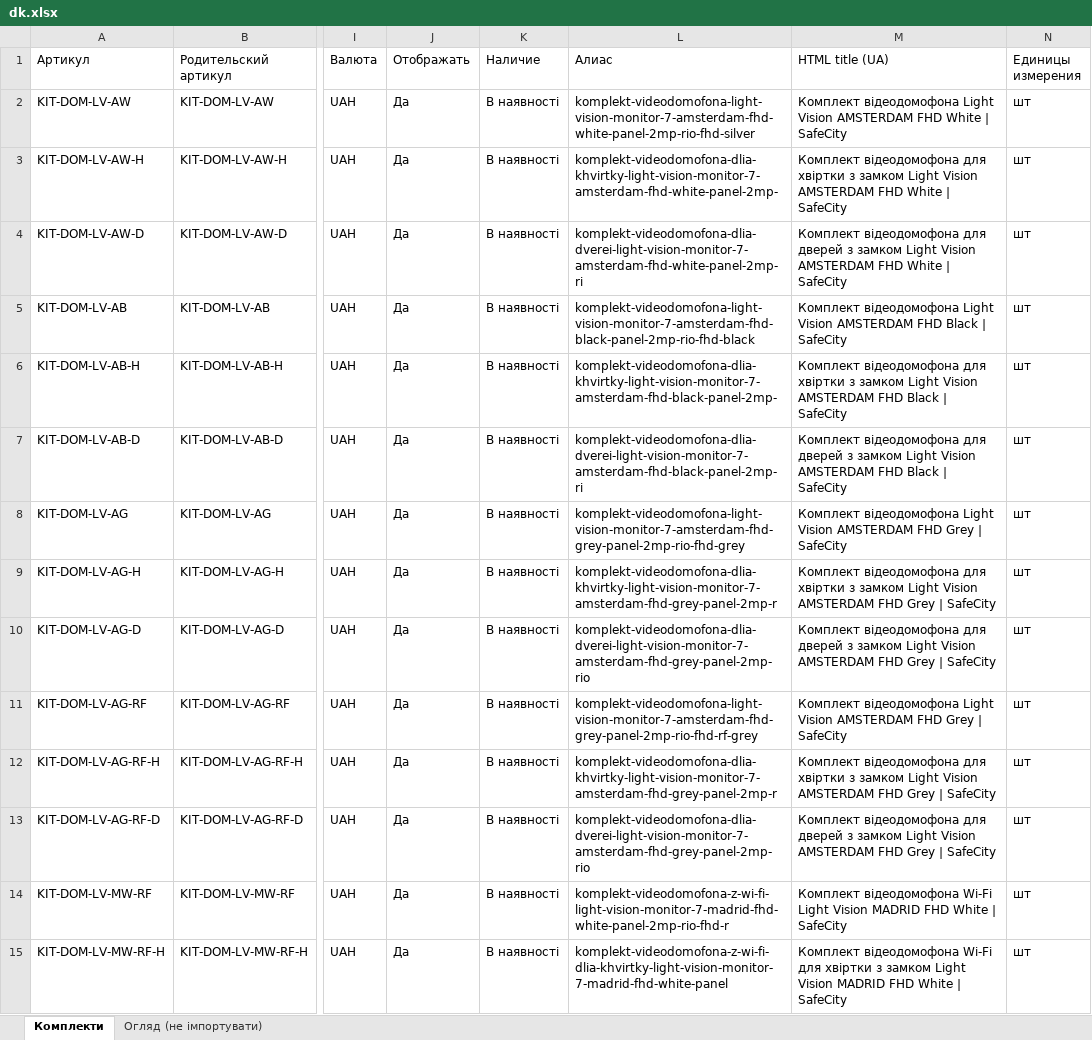
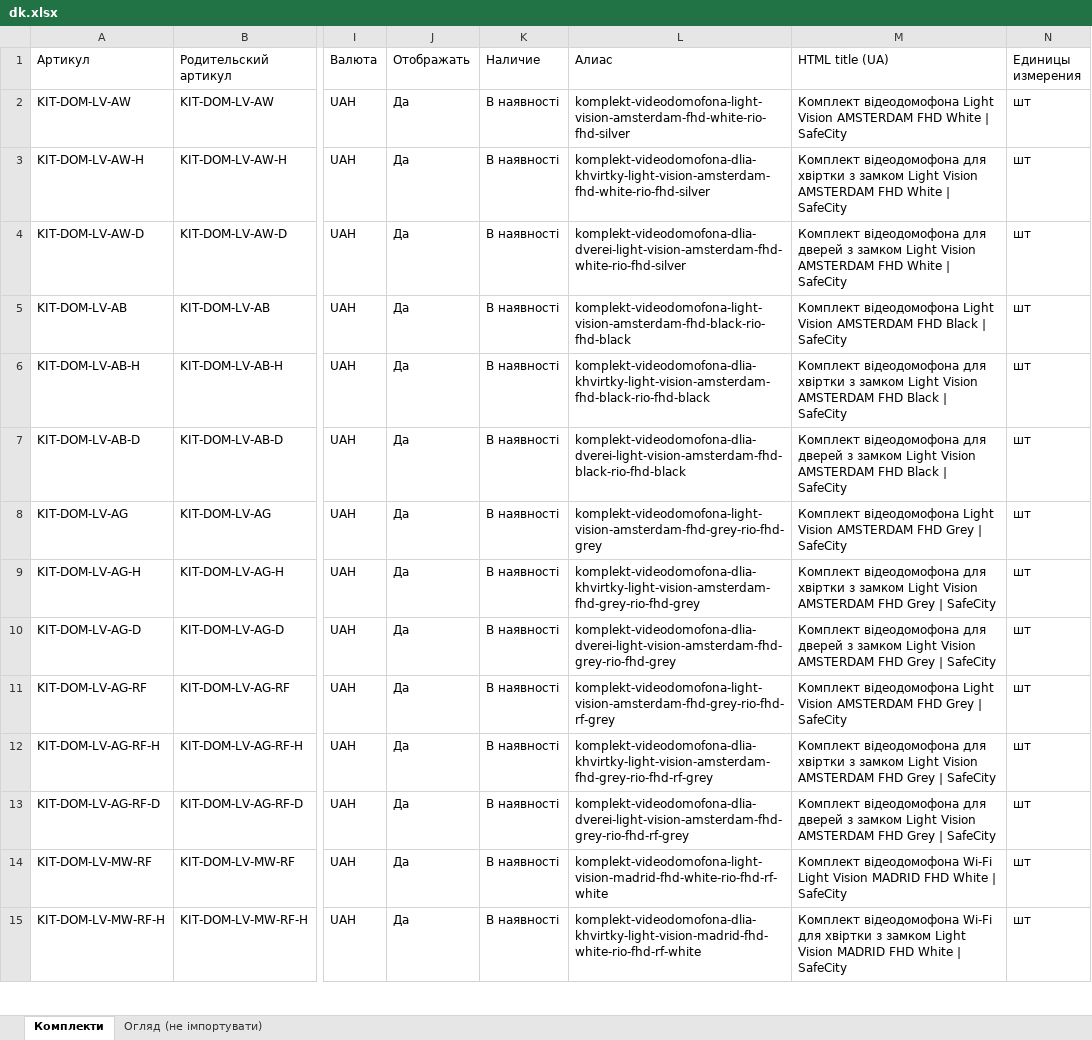
Before and after one commit to valnuz-ops/safecity-scripts, an Excel workbook: imp/dk.xlsx, sheet Комплекти, drawn as a sheet; only a part is shown, gaps mark what is left out; values as stored, in another font and other column widths than the file's, no borders; the diff covers the shown part only; the diff names each change by its address in the sheet, - before the commit and + after, or states it on an @@ line.

```diff
--- a/imp/dk.xlsx (sheet Комплекти)
+++ b/imp/dk.xlsx (sheet Комплекти)
-L2 (Алиас): komplekt-videodomofona-light-vision-monitor-7-amsterdam-fhd-white-panel-2mp-rio-fhd-silver
+L2 (Алиас): komplekt-videodomofona-light-vision-amsterdam-fhd-white-rio-fhd-silver
-L3 (Алиас): komplekt-videodomofona-dlia-khvirtky-light-vision-monitor-7-amsterdam-fhd-white-panel-2mp-
+L3 (Алиас): komplekt-videodomofona-dlia-khvirtky-light-vision-amsterdam-fhd-white-rio-fhd-silver
-L4 (Алиас): komplekt-videodomofona-dlia-dverei-light-vision-monitor-7-amsterdam-fhd-white-panel-2mp-ri
+L4 (Алиас): komplekt-videodomofona-dlia-dverei-light-vision-amsterdam-fhd-white-rio-fhd-silver
-L5 (Алиас): komplekt-videodomofona-light-vision-monitor-7-amsterdam-fhd-black-panel-2mp-rio-fhd-black
+L5 (Алиас): komplekt-videodomofona-light-vision-amsterdam-fhd-black-rio-fhd-black
-L6 (Алиас): komplekt-videodomofona-dlia-khvirtky-light-vision-monitor-7-amsterdam-fhd-black-panel-2mp-
+L6 (Алиас): komplekt-videodomofona-dlia-khvirtky-light-vision-amsterdam-fhd-black-rio-fhd-black
-L7 (Алиас): komplekt-videodomofona-dlia-dverei-light-vision-monitor-7-amsterdam-fhd-black-panel-2mp-ri
+L7 (Алиас): komplekt-videodomofona-dlia-dverei-light-vision-amsterdam-fhd-black-rio-fhd-black
-L8 (Алиас): komplekt-videodomofona-light-vision-monitor-7-amsterdam-fhd-grey-panel-2mp-rio-fhd-grey
+L8 (Алиас): komplekt-videodomofona-light-vision-amsterdam-fhd-grey-rio-fhd-grey
-L9 (Алиас): komplekt-videodomofona-dlia-khvirtky-light-vision-monitor-7-amsterdam-fhd-grey-panel-2mp-r
+L9 (Алиас): komplekt-videodomofona-dlia-khvirtky-light-vision-amsterdam-fhd-grey-rio-fhd-grey
-L10 (Алиас): komplekt-videodomofona-dlia-dverei-light-vision-monitor-7-amsterdam-fhd-grey-panel-2mp-rio
+L10 (Алиас): komplekt-videodomofona-dlia-dverei-light-vision-amsterdam-fhd-grey-rio-fhd-grey
-L11 (Алиас): komplekt-videodomofona-light-vision-monitor-7-amsterdam-fhd-grey-panel-2mp-rio-fhd-rf-grey
+L11 (Алиас): komplekt-videodomofona-light-vision-amsterdam-fhd-grey-rio-fhd-rf-grey
-L12 (Алиас): komplekt-videodomofona-dlia-khvirtky-light-vision-monitor-7-amsterdam-fhd-grey-panel-2mp-r
+L12 (Алиас): komplekt-videodomofona-dlia-khvirtky-light-vision-amsterdam-fhd-grey-rio-fhd-rf-grey
-L13 (Алиас): komplekt-videodomofona-dlia-dverei-light-vision-monitor-7-amsterdam-fhd-grey-panel-2mp-rio
+L13 (Алиас): komplekt-videodomofona-dlia-dverei-light-vision-amsterdam-fhd-grey-rio-fhd-rf-grey
-L14 (Алиас): komplekt-videodomofona-z-wi-fi-light-vision-monitor-7-madrid-fhd-white-panel-2mp-rio-fhd-r
+L14 (Алиас): komplekt-videodomofona-light-vision-madrid-fhd-white-rio-fhd-rf-white
-L15 (Алиас): komplekt-videodomofona-z-wi-fi-dlia-khvirtky-light-vision-monitor-7-madrid-fhd-white-panel
+L15 (Алиас): komplekt-videodomofona-dlia-khvirtky-light-vision-madrid-fhd-white-rio-fhd-rf-white
```
Also changed, not shown: 14 edited cells elsewhere in this sheet.
